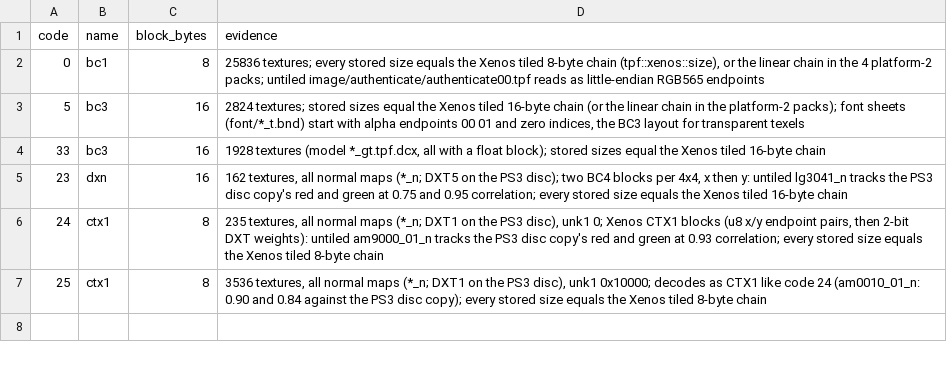
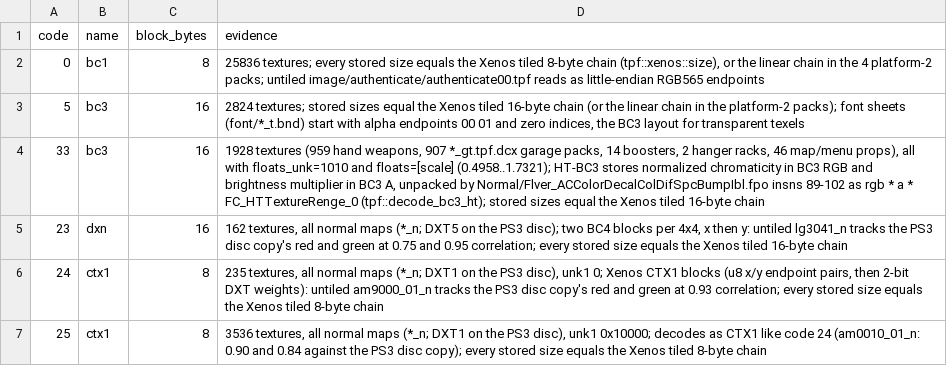
Before and after one commit to ninjagodino/ArmoredCoreRustRewrite, a CSV file: sheets/texture_formats.csv, drawn as a sheet.

```diff
--- a/sheets/texture_formats.csv
+++ b/sheets/texture_formats.csv
@@ -3,3 +3,3 @@ code,name,block_bytes,evidence
 5,bc3,16,"2824 textures; stored sizes equal the Xenos tiled 16-byte chain (or the linear chain in the platform-2 packs); font sheets (font/*_t.bnd) start with alpha endpoints 00 01 and zero indices, the BC3 layout for transparent texels"
-33,bc3,16,"1928 textures (model *_gt.tpf.dcx, all with a float block); stored sizes equal the Xenos tiled 16-byte chain"
+33,bc3,16,"1928 textures (959 hand weapons, 907 *_gt.tpf.dcx garage packs, 14 boosters, 2 hanger racks, 46 map/menu props), all with floats_unk=1010 and floats=[scale] (0.4958..1.7321); HT-BC3 stores normalized chromaticity in BC3 RGB and brightness multiplier in BC3 A, unpacked by Normal/Flver_ACColorDecalColDifSpcBumpIbl.fpo insns 89-102 as rgb * a * FC_HTTextureRenge_0 (tpf::decode_bc3_ht); stored sizes equal the Xenos tiled 16-byte chain"
 23,dxn,16,"162 textures, all normal maps (*_n; DXT5 on the PS3 disc); two BC4 blocks per 4x4, x then y: untiled lg3041_n tracks the PS3 disc copy's red and green at 0.75 and 0.95 correlation; every stored size equals the Xenos tiled 16-byte chain"
```
Also changed, not shown: 4 other files.
